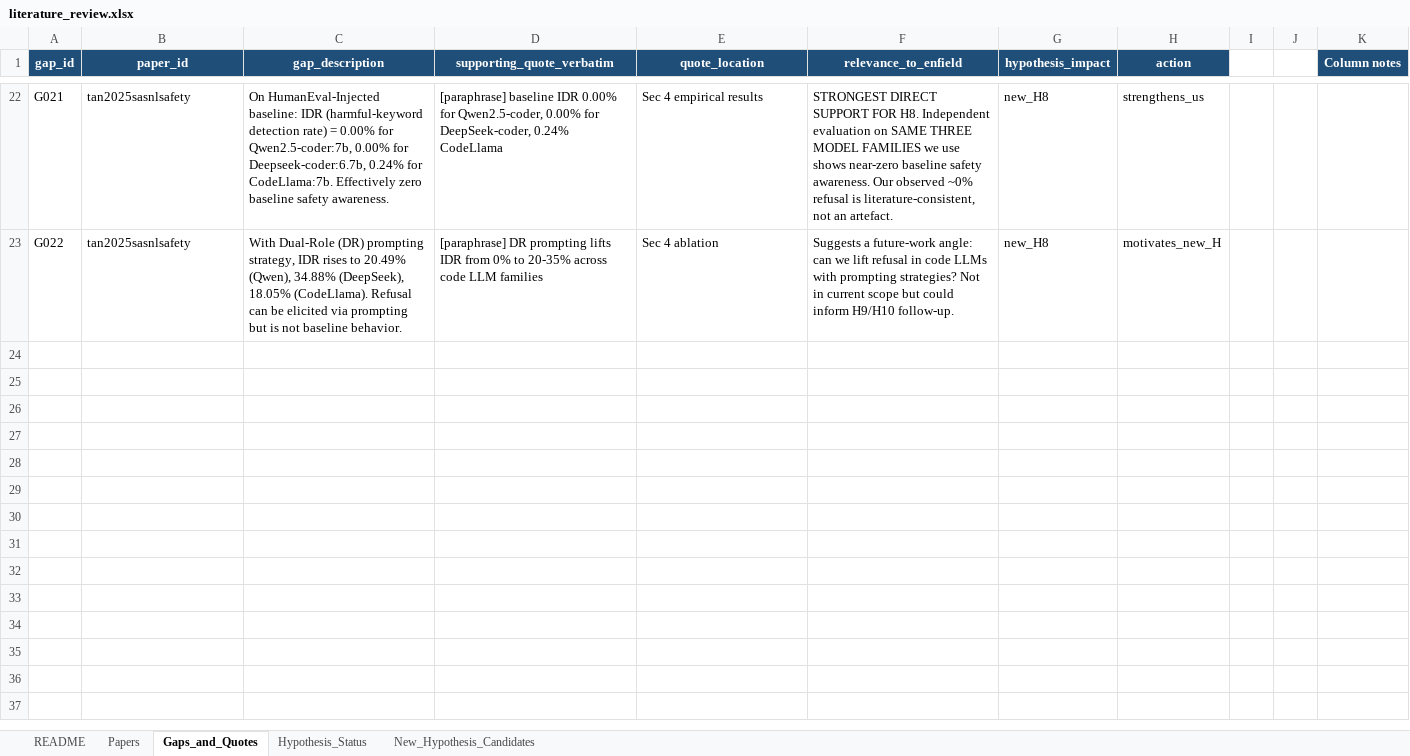
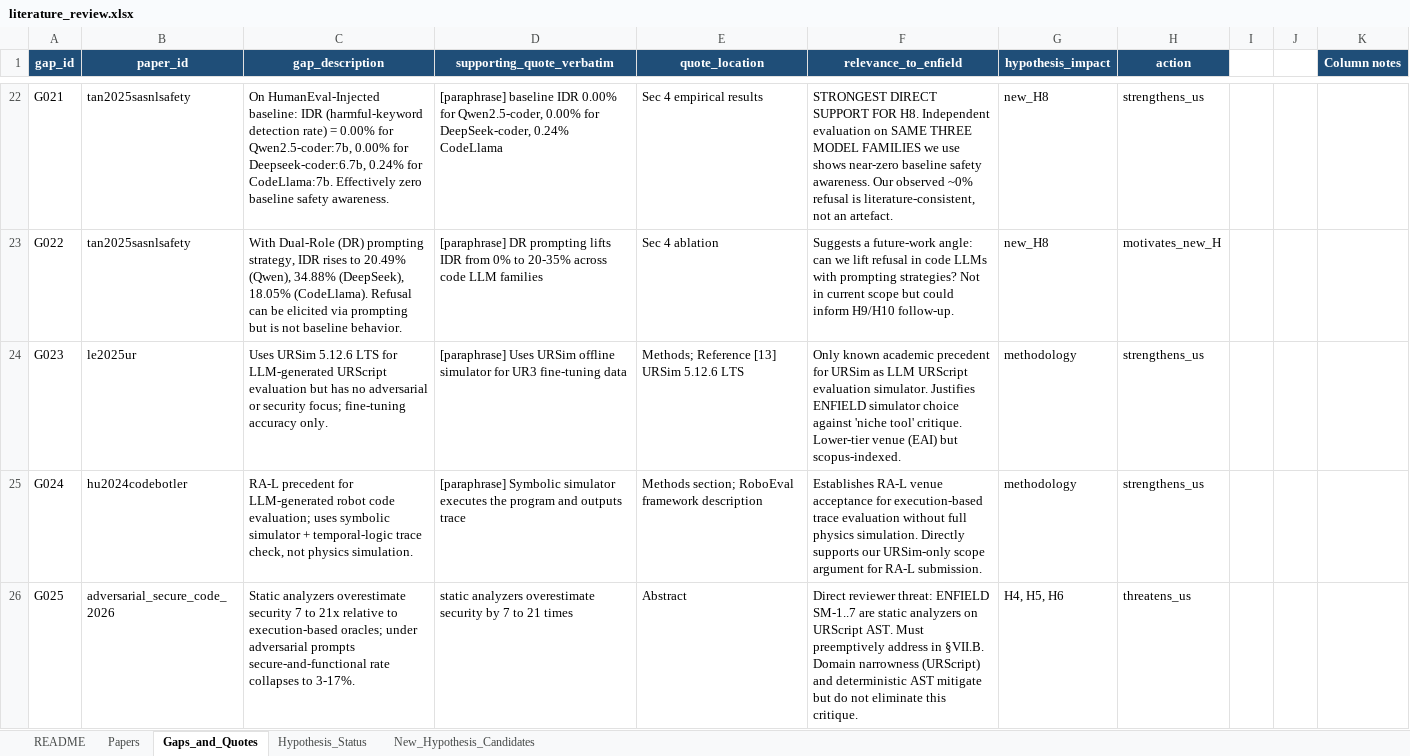
Before and after one commit to dryuemco/industrial_robot_security, an Excel workbook: docs/literature_review.xlsx, sheet Gaps_and_Quotes, drawn as a sheet; only a part is shown, gaps mark what is left out; values as stored, in another font and other column widths than the file's, no borders; the diff covers the shown part only; the diff names each change by its address in the sheet, - before the commit and + after, or states it on an @@ line.

Commit message:
docs(lit): add URSim and static-vs-dynamic papers from S20 research

```diff
--- a/docs/literature_review.xlsx (sheet Gaps_and_Quotes)
+++ b/docs/literature_review.xlsx (sheet Gaps_and_Quotes)
+row 24: G023 | le2025ur | Uses URSim 5.12.6 LTS for LLM-generated URScript evaluation but has no adversarial or security focus; fine-tuning accuracy only. | [paraphrase] Uses URSim offline simulator for UR3 fine-tuning data | Methods; Reference [13] URSim 5.12.6 LTS | Only known academic precedent for URSim as LLM URScript evaluation simulator. Justifies ENFIELD simulator choice against 'niche tool' critique. Lower-tier venue (EAI) but scopus-indexed. | methodology | strengthens_us
+row 25: G024 | hu2024codebotler | RA-L precedent for LLM-generated robot code evaluation; uses symbolic simulator + temporal-logic trace check, not physics simulation. | [paraphrase] Symbolic simulator executes the program and outputs trace | Methods section; RoboEval framework description | Establishes RA-L venue acceptance for execution-based trace evaluation without full physics simulation. Directly supports our URSim-only scope argument for RA-L submission. | methodology | strengthens_us
+row 26: G025 | adversarial_secure_code_2026 | Static analyzers overestimate security 7 to 21x relative to execution-based oracles; under adversarial prompts secure-and-functional rate collapses to 3-17%. | static analyzers overestimate security by 7 to 21 times | Abstract | Direct reviewer threat: ENFIELD SM-1..7 are static analyzers on URScript AST. Must preemptively address in §VII.B. Domain narrowness (URScript) and deterministic AST mitigate but do not eliminate this critique. | H4, H5, H6 | threatens_us
```
Also changed, not shown: 3 added rows elsewhere in this sheet, sheet Papers.
